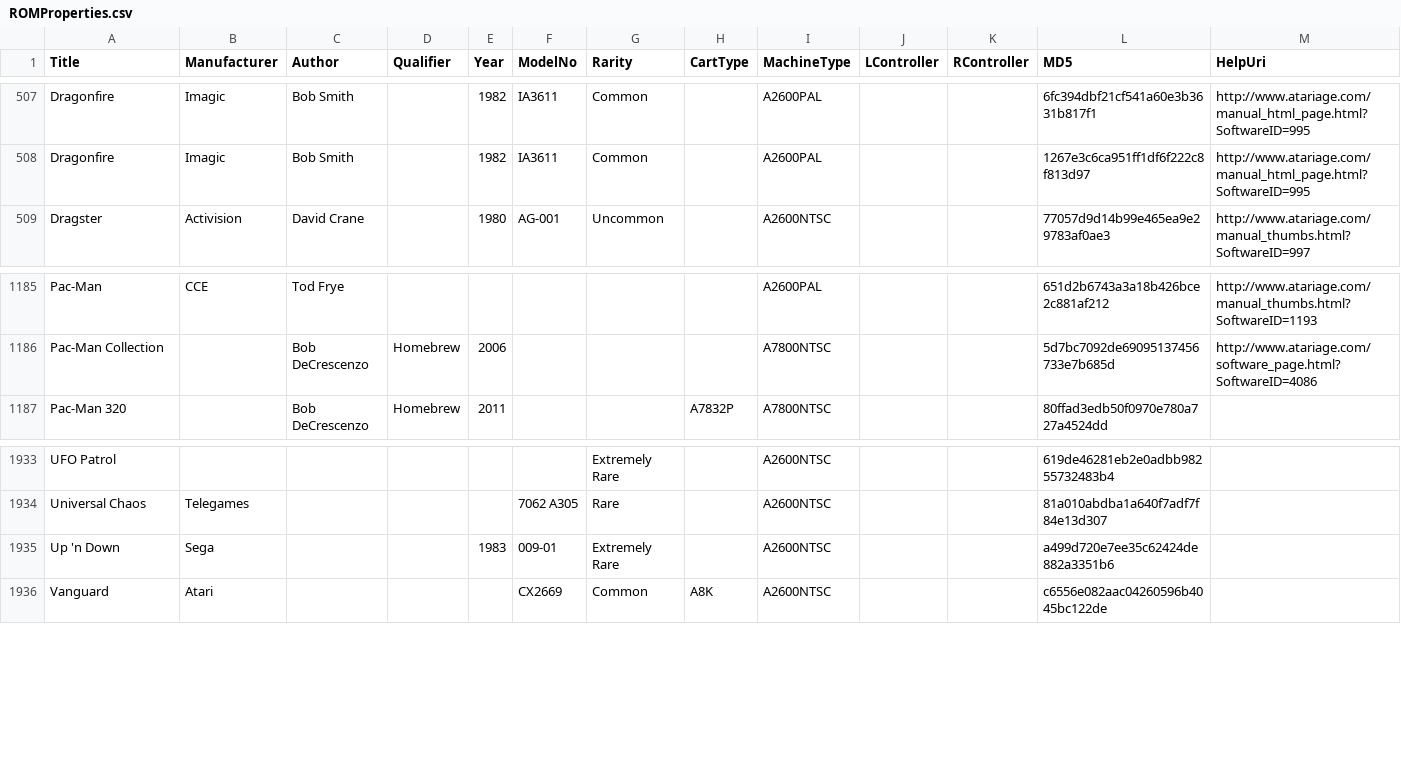
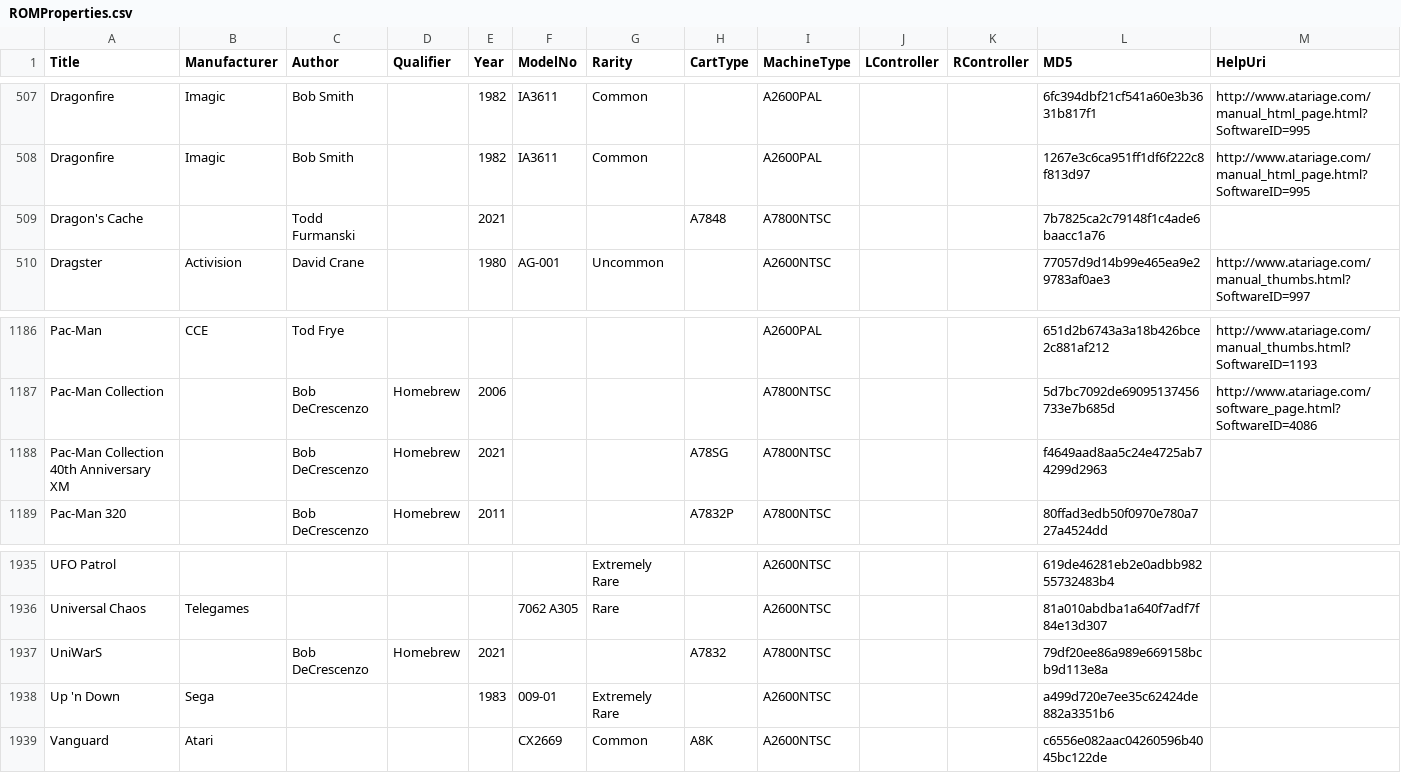
Before and after one commit to emu7800/emu7800.github.io, a CSV file: src/assets/ROMProperties.csv, drawn as a sheet; only a part is shown, gaps mark what is left out.

Commit message:
.net sdk update; version update; use a78 header info for adhoc startup; add 3 homebrews

```diff
--- a/src/assets/ROMProperties.csv
+++ b/src/assets/ROMProperties.csv
@@ -508,2 +508,3 @@ Dragonfire,Imagic,Bob Smith,,1982,IA3611,Common,,A2600PAL,,,6fc394dbf21cf541a60e
 Dragonfire,Imagic,Bob Smith,,1982,IA3611,Common,,A2600PAL,,,1267e3c6ca951ff1df6f222c8f813d97,http://www.atariage.com/manual_html_page.html?SoftwareID=995
+Dragon's Cache,,Todd Furmanski,,2021,,,A7848,A7800NTSC,,,7b7825ca2c79148f1c4ade6baacc1a76,
 Dragster,Activision,David Crane,,1980,AG-001,Uncommon,,A2600NTSC,,,77057d9d14b99e465ea9e29783af0ae3,http://www.atariage.com/manual_thumbs.html?SoftwareID=997
@@ -1186,2 +1187,3 @@ Pac-Man,CCE,Tod Frye,,,,,,A2600PAL,,,651d2b6743a3a18b426bce2c881af212,http://www
 Pac-Man Collection,,Bob DeCrescenzo,Homebrew,2006,,,,A7800NTSC,,,5d7bc7092de69095137456733e7b685d,http://www.atariage.com/software_page.html?SoftwareID=4086
+Pac-Man Collection 40th Anniversary XM,,Bob DeCrescenzo,Homebrew,2021,,,A78SG,A7800NTSC,,,f4649aad8aa5c24e4725ab74299d2963,
 Pac-Man 320,,Bob DeCrescenzo,Homebrew,2011,,,A7832P,A7800NTSC,,,80ffad3edb50f0970e780a727a4524dd,
@@ -1934,2 +1936,3 @@ UFO Patrol,,,,,,Extremely Rare,,A2600NTSC,,,619de46281eb2e0adbb98255732483b4,
 Universal Chaos,Telegames,,,,7062 A305,Rare,,A2600NTSC,,,81a010abdba1a640f7adf7f84e13d307,
+UniWarS,,Bob DeCrescenzo,Homebrew,2021,,,A7832,A7800NTSC,,,79df20ee86a989e669158bcb9d113e8a,
 Up 'n Down,Sega,,,1983,009-01,Extremely Rare,,A2600NTSC,,,a499d720e7ee35c62424de882a3351b6,
```
Also changed, not shown: 11 other files.
